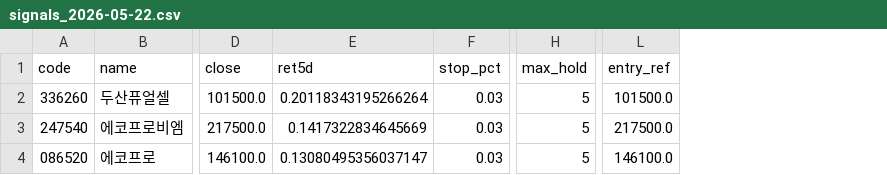
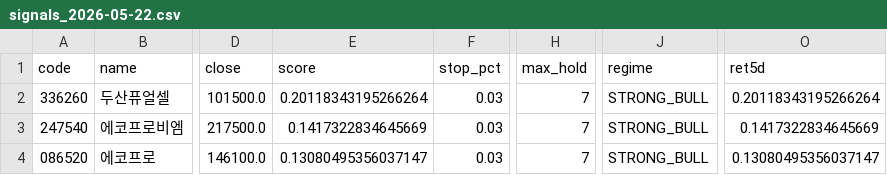
Before and after one commit to ehnahcle/EDITH, a CSV file: results/signals_2026-05-22.csv, drawn as a sheet; only a part is shown, gaps mark what is left out; removed rows and columns are numbered as before the commit, all else as after; the diff names each change by its address in the sheet, - before the commit and + after, or states it on an @@ line.

```diff
--- a/results/signals_2026-05-22.csv
+++ b/results/signals_2026-05-22.csv
+column J (regime), rows 2-4: all STRONG_BULL
-column L (entry_ref), rows 2-4: 101500.0 | 217500.0 | 146100.0
+column O (ret5d), rows 2-4: 0.20118343195266264 | 0.1417322834645669 | 0.13080495356037147
-E1: ret5d
+E1: score
-H2:H4 (max_hold): 5
+H2:H4 (max_hold): 7
```
Also changed, not shown: 20 other files.
